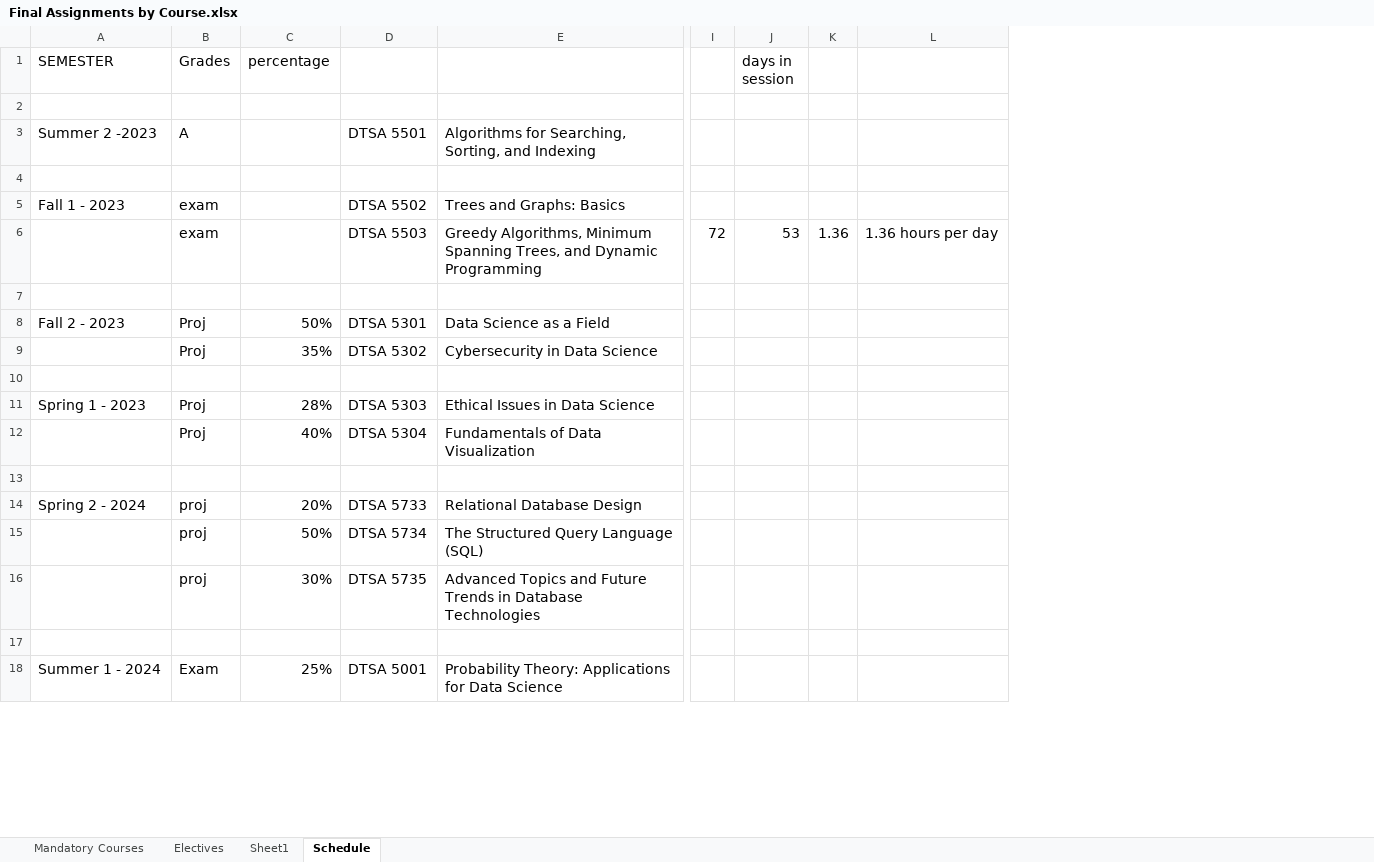
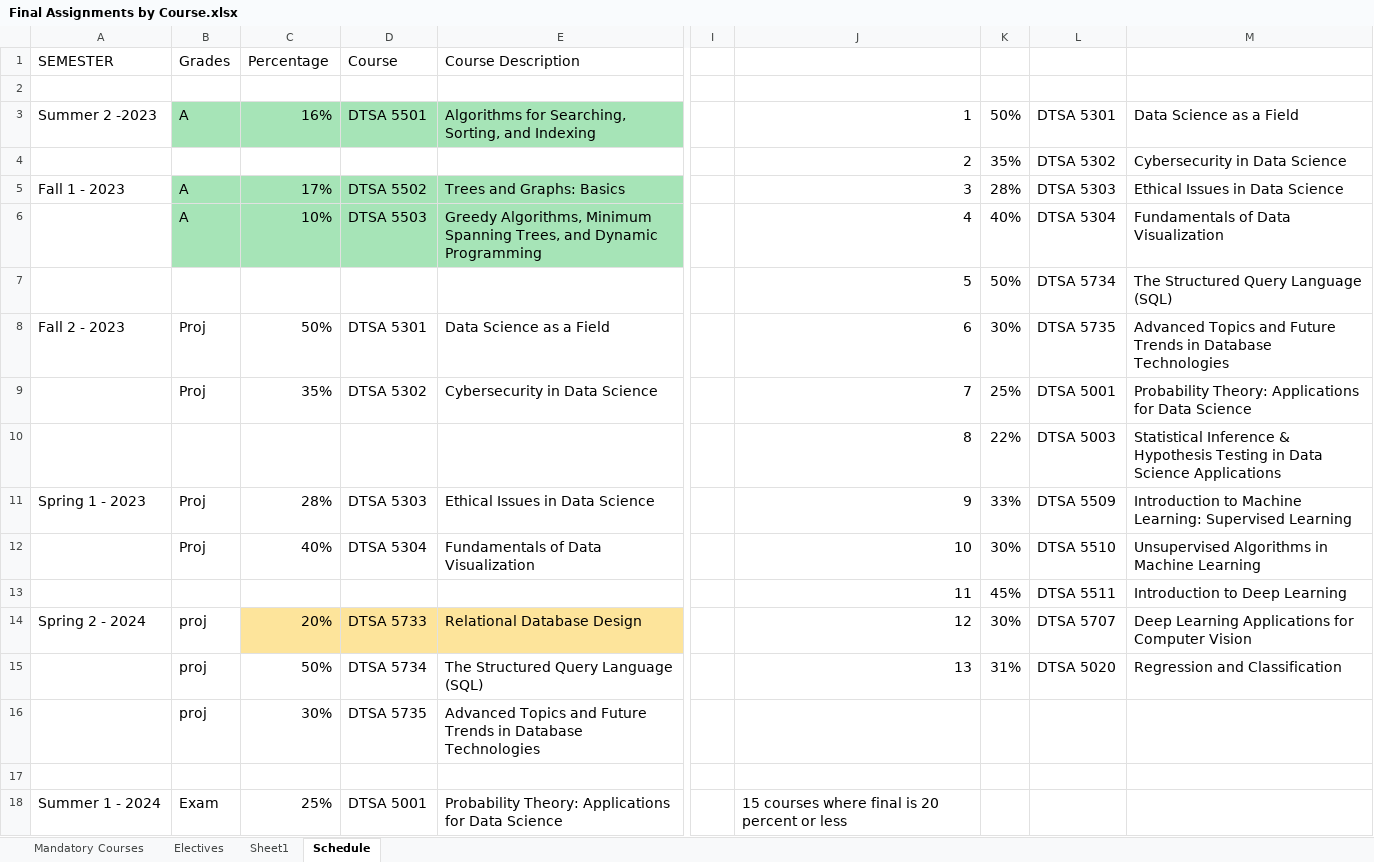
Before and after one commit to RyanJTalbot/MSDS, an Excel workbook: Resources/University of Colorado Boulder/Final Assignments by Course.xlsx, sheet Schedule, drawn as a sheet; only a part is shown, gaps mark what is left out; values as stored, in another font and other column widths than the file's, no borders; conditional formats not drawn; removed rows and columns are numbered as before the commit, all else as after; rows hold the shown columns only; the diff covers the shown part only; the diff names each change by its address in the sheet, - before the commit and + after, or states it on an @@ line.

Commit message:
Update data mining project

```diff
--- a/Resources/University of Colorado Boulder/Final Assignments by Course.xlsx (sheet Schedule)
+++ b/Resources/University of Colorado Boulder/Final Assignments by Course.xlsx (sheet Schedule)
-column I, row 6: 72
-column J (days in session), row 6: 53
-column K, row 6: 1.36
-column L, row 6: 1.36 hours per day
+column I, empty
+column J, rows 3-18: 1 | 2 | 3 | 4 | 5 | 6 | 7 | 8 | 9 | 10 | 11 | 12 | 13 |  |  | 15 courses where final is 20 percent or less
+column K, rows 3-15: 50% | 35% | 28% | 40% | 50% | 30% | 25% | 22% | 33% | 30% | 45% | 30% | 31%
+column L, rows 3-15: DTSA 5301 | DTSA 5302 | DTSA 5303 | DTSA 5304 | DTSA 5734 | DTSA 5735 | DTSA 5001 | DTSA 5003 | DTSA 5509 | DTSA 5510 | DTSA 5511 | DTSA 5707 | DTSA 5020
+column M, rows 3-15: Data Science as a Field | Cybersecurity in Data Science | Ethical Issues in Data Science | Fundamentals of Data Visualization | The Structured Query Language (SQL) | Advanced Topics and Future Trends in Database Technologies | Probability Theory: Applications for Data Science | Statistical Inference & Hypothesis Testing in Data Science Applications | Introduction to Machine Learning: Supervised Learning | Unsupervised Algorithms in Machine Learning | Introduction to Deep Learning | Deep Learning Applications for Computer Vision | Regression and Classification
-C1: percentage
+C1: Percentage
-D1: (empty)
+D1: Course
-E1: (empty)
+E1: Course Description
-B3:E3 fill: none
+B3:E3 fill: #A6E4B7
-C3 (Percentage): (empty)
+C3 (Percentage): 16%
-row 4: (empty)
+row 4:  |  |  |  |  |  | 2 | 35% | DTSA 5302 | Cybersecurity in Data Science
-B5:B6 (Grades): exam
+B5:B6 (Grades): A
-B5:E6 fill: none
+B5:E6 fill: #A6E4B7
-C5 (Percentage): (empty)
+C5 (Percentage): 17%
-C6 (Percentage): (empty)
+C6 (Percentage): 10%
-row 7: (empty)
+row 7:  |  |  |  |  |  | 5 | 50% | DTSA 5734 | The Structured Query Language (SQL)
-row 10: (empty)
+row 10:  |  |  |  |  |  | 8 | 22% | DTSA 5003 | Statistical Inference & Hypothesis Testing in Data Science Applications
-row 13: (empty)
+row 13:  |  |  |  |  |  | 11 | 45% | DTSA 5511 | Introduction to Deep Learning
-C14:E14 fill: none
+C14:E14 fill: #FDE49B
```
Also changed, not shown: 2 removed rows, 15 edited cells and cell formats elsewhere in this sheet, 38 other files.
